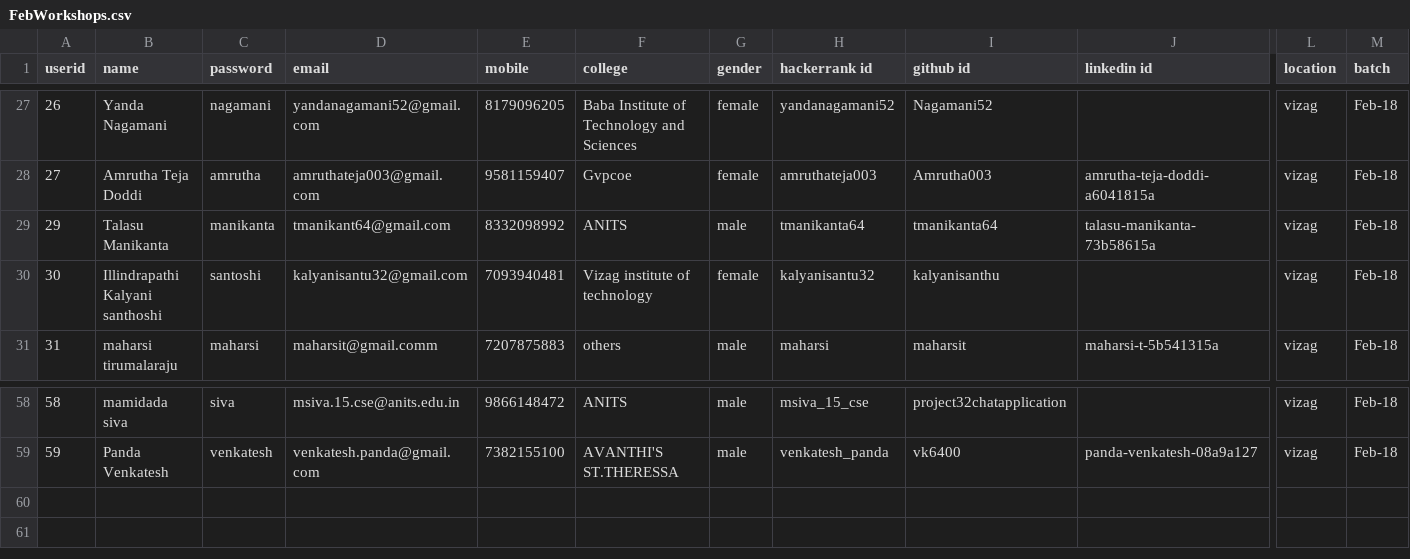
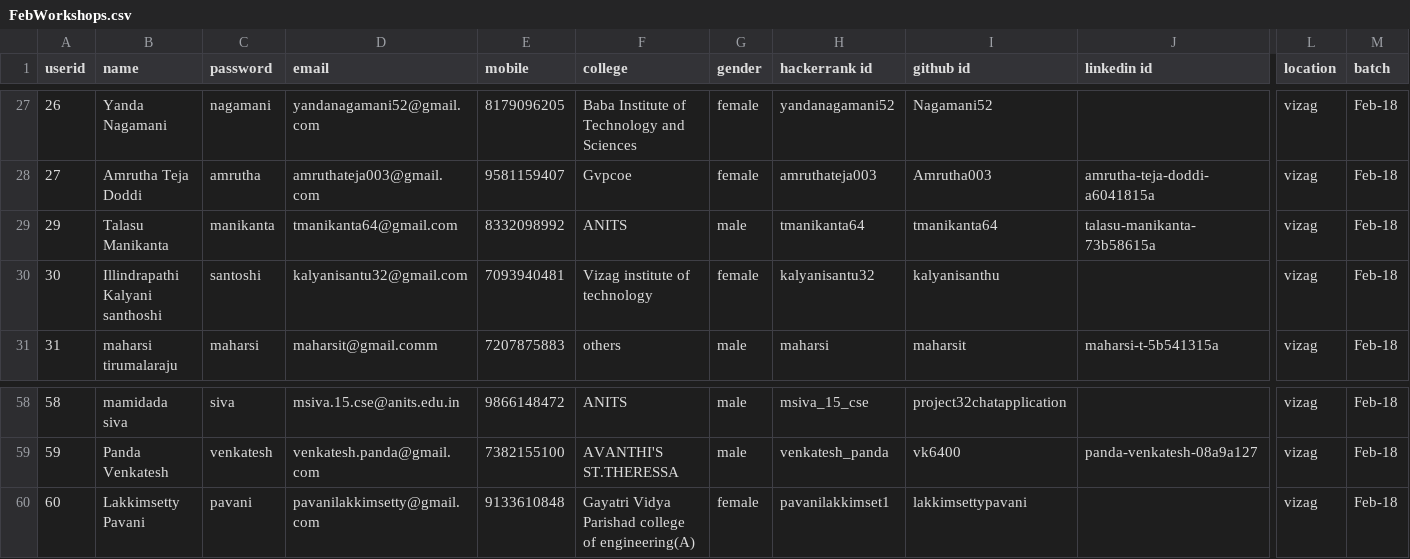
Before and after one commit to sivagembali/Repo_Act, a CSV file: FebWorkshops.csv, drawn as a sheet; only a part is shown, gaps mark what is left out; rows hold the shown columns only; the diff names each change by its address in the sheet, - before the commit and + after, or states it on an @@ line.

```diff
--- a/FebWorkshops.csv
+++ b/FebWorkshops.csv
-D29 (email): tmanikant64@gmail.com
+D29 (email): tmanikanta64@gmail.com
+row 60: 60 | Lakkimsetty Pavani | pavani | pavanilakkimsetty@gmail.com | 9133610848 | Gayatri Vidya Parishad college of engineering(A) | female | pavanilakkimset1 | lakkimsettypavani |  | vizag | Feb-18
```
Also changed, not shown: 6 other files.
